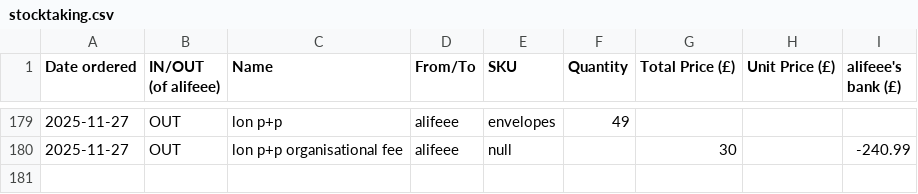
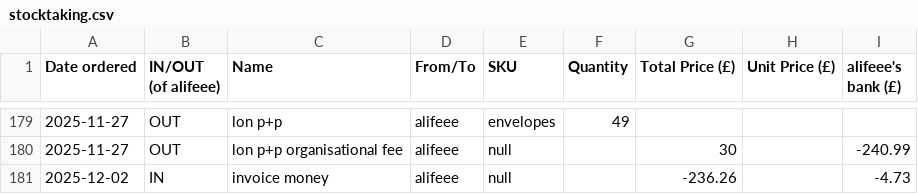
Before and after one commit to lipu-tenpo/print-and-post, a CSV file: stocktaking.csv, drawn as a sheet; only a part is shown, gaps mark what is left out.

Commit message:
invoice

```diff
--- a/stocktaking.csv
+++ b/stocktaking.csv
@@ -180 +180,2 @@ Date ordered, IN/OUT (of alifeee), Name, From/To, SKU, Quantity, Total Price (£
 2025-11-27,OUT,lon p+p organisational fee,alifeee,null,,30,,-240.99
+2025-12-02,IN,invoice money,alifeee,null,,-236.26,,-4.73
```
